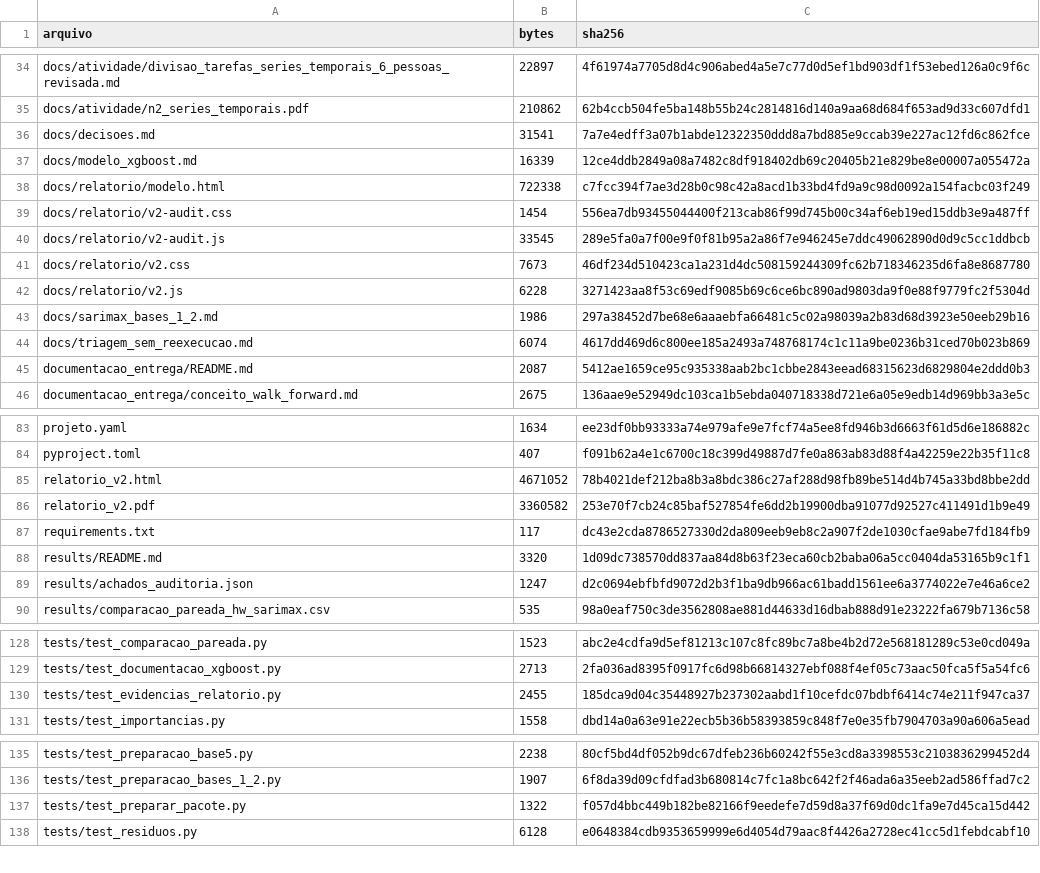
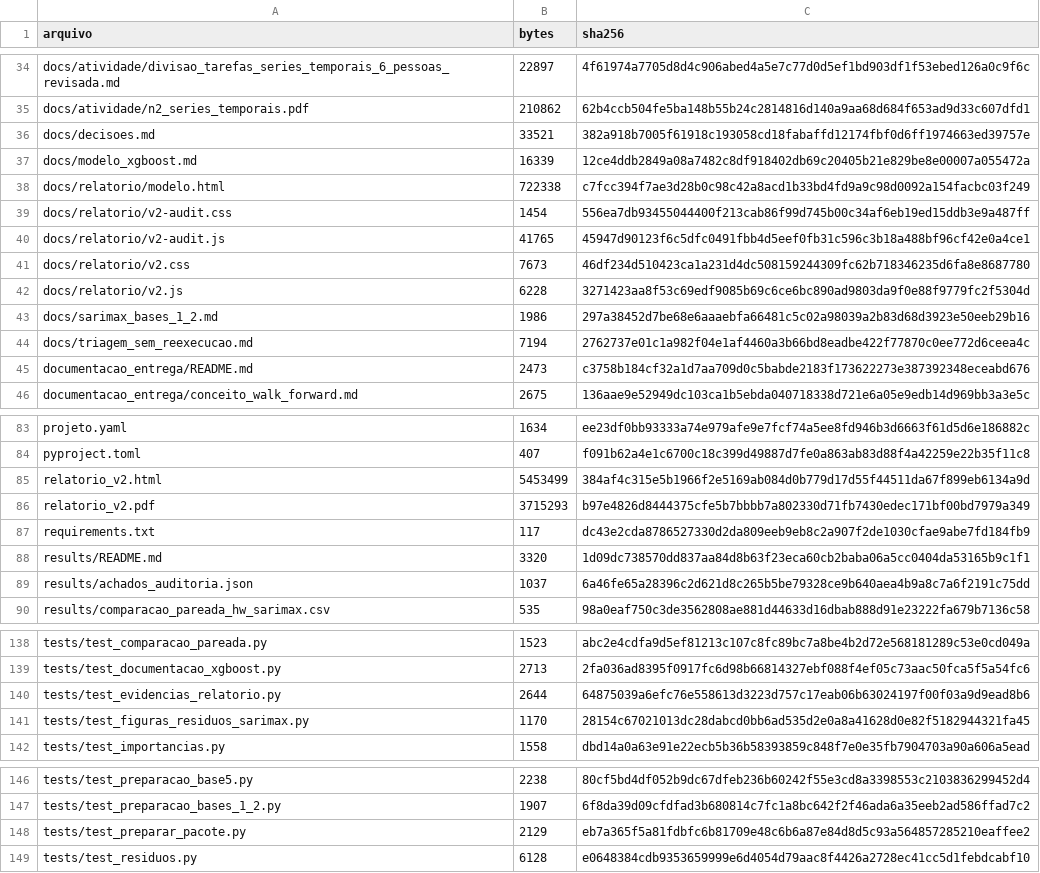
Before and after one commit to lemosriosl/TrabalhoDanielModelos, a CSV file: entrega/pacote_para_zipar_publicado/manifesto_arquivos.csv, drawn as a sheet; only a part is shown, gaps mark what is left out; the diff covers the shown part only.

```diff
--- a/entrega/pacote_para_zipar_publicado/manifesto_arquivos.csv
+++ b/entrega/pacote_para_zipar_publicado/manifesto_arquivos.csv
@@ -35,3 +35,3 @@ docs/atividade/divisao_tarefas_series_temporais_6_pessoas_revisada.md,22897,4f61
 docs/atividade/n2_series_temporais.pdf,210862,62b4ccb504fe5ba148b55b24c2814816d140a9aa68d684f653ad9d33c607dfd1
-docs/decisoes.md,31541,7a7e4edff3a07b1abde12322350ddd8a7bd885e9ccab39e227ac12fd6c862fce
+docs/decisoes.md,33521,382a918b7005f61918c193058cd18fabaffd12174fbf0d6ff1974663ed39757e
 docs/modelo_xgboost.md,16339,12ce4ddb2849a08a7482c8df918402db69c20405b21e829be8e00007a055472a
@@ -39,3 +39,3 @@ docs/relatorio/modelo.html,722338,c7fcc394f7ae3d28b0c98c42a8acd1b33bd4fd9a9c98d0
 docs/relatorio/v2-audit.css,1454,556ea7db93455044400f213cab86f99d745b00c34af6eb19ed15ddb3e9a487ff
-docs/relatorio/v2-audit.js,33545,289e5fa0a7f00e9f0f81b95a2a86f7e946245e7ddc49062890d0d9c5cc1ddbcb
+docs/relatorio/v2-audit.js,41765,45947d90123f6c5dfc0491fbb4d5eef0fb31c596c3b18a488bf96cf42e0a4ce1
 docs/relatorio/v2.css,7673,46df234d510423ca1a231d4dc508159244309fc62b718346235d6fa8e8687780
@@ -43,4 +43,4 @@ docs/relatorio/v2.js,6228,3271423aa8f53c69edf9085b69c6ce6bc890ad9803da9f0e88f977
 docs/sarimax_bases_1_2.md,1986,297a38452d7be68e6aaaebfa66481c5c02a98039a2b83d68d3923e50eeb29b16
-docs/triagem_sem_reexecucao.md,6074,4617dd469d6c800ee185a2493a748768174c1c11a9be0236b31ced70b023b869
-documentacao_entrega/README.md,2087,5412ae1659ce95c935338aab2bc1cbbe2843eead68315623d6829804e2ddd0b3
+docs/triagem_sem_reexecucao.md,7194,2762737e01c1a982f04e1af4460a3b66bd8eadbe422f77870c0ee772d6ceea4c
+documentacao_entrega/README.md,2473,c3758b184cf32a1d7aa709d0c5babde2183f173622273e387392348eceabd676
 documentacao_entrega/conceito_walk_forward.md,2675,136aae9e52949dc103ca1b5ebda040718338d721e6a05e9edb14d969bb3a3e5c
@@ -84,7 +84,7 @@ projeto.yaml,1634,ee23df0bb93333a74e979afe9e7fcf74a5ee8fd946b3d6663f61d5d6e18688
 pyproject.toml,407,f091b62a4e1c6700c18c399d49887d7fe0a863ab83d88f4a42259e22b35f11c8
-relatorio_v2.html,4671052,78b4021def212ba8b3a8bdc386c27af288d98fb89be514d4b745a33bd8bbe2dd
-relatorio_v2.pdf,3360582,253e70f7cb24c85baf527854fe6dd2b19900dba91077d92527c411491d1b9e49
+relatorio_v2.html,5453499,384af4c315e5b1966f2e5169ab084d0b779d17d55f44511da67f899eb6134a9d
+relatorio_v2.pdf,3715293,b97e4826d8444375cfe5b7bbbb7a802330d71fb7430edec171bf00bd7979a349
 requirements.txt,117,dc43e2cda8786527330d2da809eeb9eb8c2a907f2de1030cfae9abe7fd184fb9
 results/README.md,3320,1d09dc738570dd837aa84d8b63f23eca60cb2baba06a5cc0404da53165b9c1f1
-results/achados_auditoria.json,1247,d2c0694ebfbfd9072d2b3f1ba9db966ac61badd1561ee6a3774022e7e46a6ce2
+results/achados_auditoria.json,1037,6a46fe65a28396c2d621d8c265b5be79328ce9b640aea4b9a8c7a6f2191c75dd
 results/comparacao_pareada_hw_sarimax.csv,535,98a0eaf750c3de3562808ae881d44633d16dbab888d91e23222fa679b7136c58
@@ -129,3 +139,4 @@ tests/test_comparacao_pareada.py,1523,abc2e4cdfa9d5ef81213c107c8fc89bc7a8be4b2d7
 tests/test_documentacao_xgboost.py,2713,2fa036ad8395f0917fc6d98b66814327ebf088f4ef05c73aac50fca5f5a54fc6
-tests/test_evidencias_relatorio.py,2455,185dca9d04c35448927b237302aabd1f10cefdc07bdbf6414c74e211f947ca37
+tests/test_evidencias_relatorio.py,2644,64875039a6efc76e558613d3223d757c17eab06b63024197f00f03a9d9ead8b6
+tests/test_figuras_residuos_sarimax.py,1170,28154c67021013dc28dabcd0bb6ad535d2e0a8a41628d0e82f5182944321fa45
 tests/test_importancias.py,1558,dbd14a0a63e91e22ecb5b36b58393859c848f7e0e35fb7904703a90a606a5ead
@@ -136,3 +147,3 @@ tests/test_preparacao_base5.py,2238,80cf5bd4df052b9dc67dfeb236b60242f55e3cd8a339
 tests/test_preparacao_bases_1_2.py,1907,6f8da39d09cfdfad3b680814c7fc1a8bc642f2f46ada6a35eeb2ad586ffad7c2
-tests/test_preparar_pacote.py,1322,f057d4bbc449b182be82166f9eedefe7d59d8a37f69d0dc1fa9e7d45ca15d442
+tests/test_preparar_pacote.py,2129,eb7a365f5a81fdbfc6b81709e48c6b6a87e84d8d5c93a564857285210eaffee2
 tests/test_residuos.py,6128,e0648384cdb9353659999e6d4054d79aac8f4426a2728ec41cc5d1febdcabf10
```
Also changed, not shown: 10 added rows and 8 edited cells elsewhere in this file, 49 other files.
